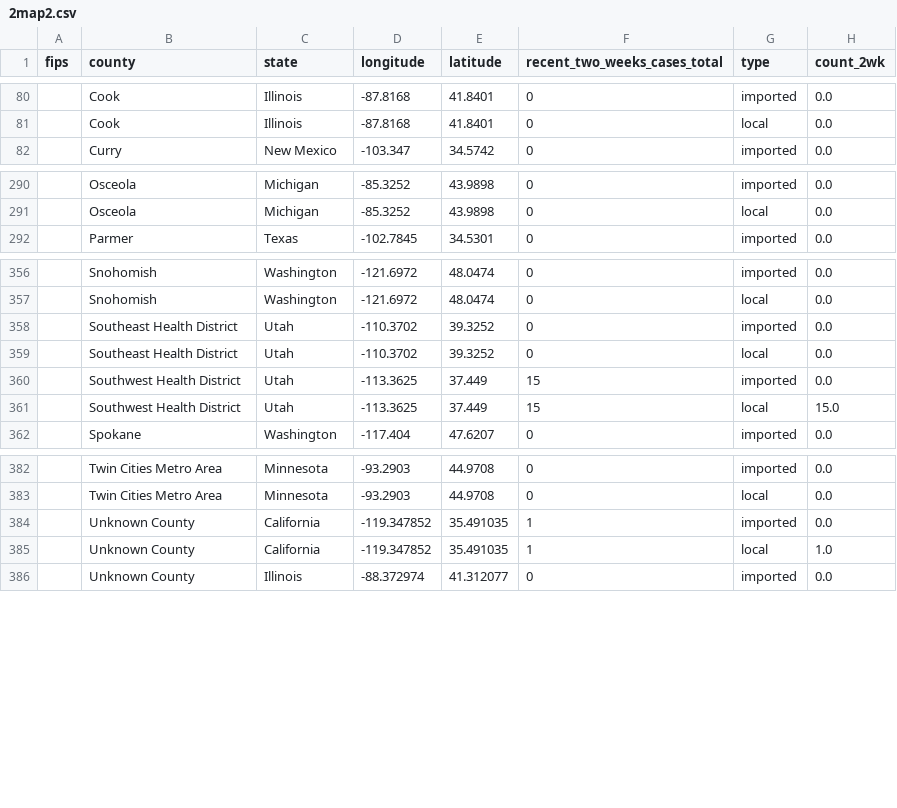
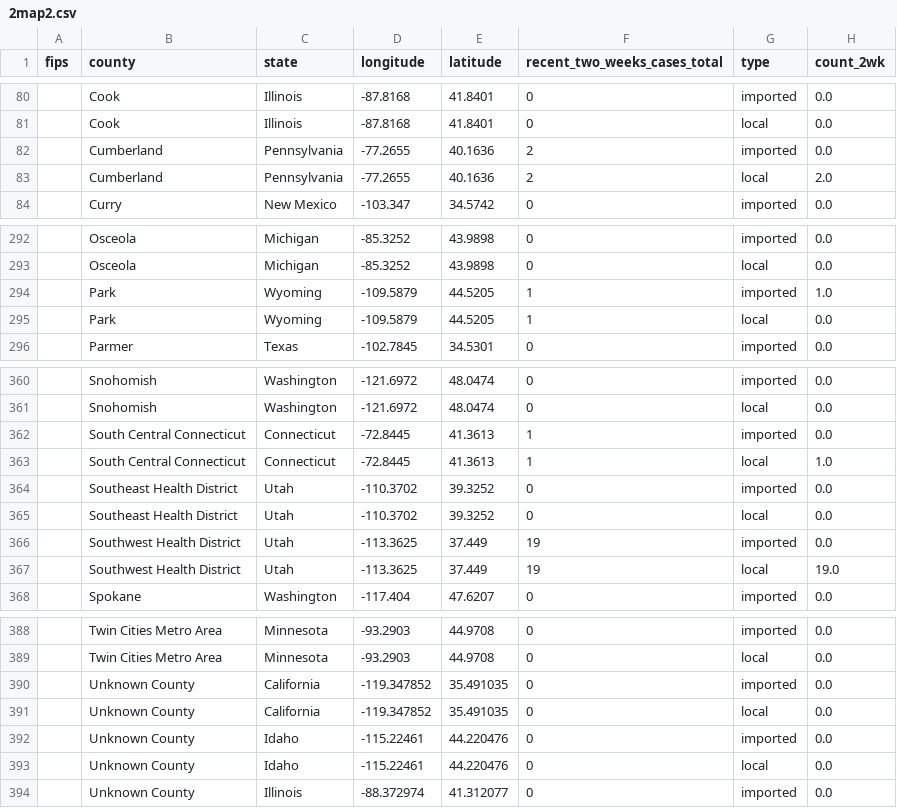
Before and after one commit to CSSEGISandData/measles_tracker_test, a CSV file: GitHub Ready Version/2map2.csv, drawn as a sheet; only a part is shown, gaps mark what is left out; the diff covers the shown part only.

```diff
--- a/GitHub Ready Version/2map2.csv
+++ b/GitHub Ready Version/2map2.csv
@@ -81,2 +81,4 @@ fips,county,state,longitude,latitude,recent_two_weeks_cases_total,type,count_2wk
 ,Cook,Illinois,-87.8168,41.8401,0,local,0.0
+,Cumberland,Pennsylvania,-77.2655,40.1636,2,imported,0.0
+,Cumberland,Pennsylvania,-77.2655,40.1636,2,local,2.0
 ,Curry,New Mexico,-103.347,34.5742,0,imported,0.0
@@ -291,2 +293,4 @@ fips,county,state,longitude,latitude,recent_two_weeks_cases_total,type,count_2wk
 ,Osceola,Michigan,-85.3252,43.9898,0,local,0.0
+,Park,Wyoming,-109.5879,44.5205,1,imported,1.0
+,Park,Wyoming,-109.5879,44.5205,1,local,0.0
 ,Parmer,Texas,-102.7845,34.5301,0,imported,0.0
@@ -357,6 +361,8 @@ fips,county,state,longitude,latitude,recent_two_weeks_cases_total,type,count_2wk
 ,Snohomish,Washington,-121.6972,48.0474,0,local,0.0
+,South Central Connecticut,Connecticut,-72.8445,41.3613,1,imported,0.0
+,South Central Connecticut,Connecticut,-72.8445,41.3613,1,local,1.0
 ,Southeast Health District,Utah,-110.3702,39.3252,0,imported,0.0
 ,Southeast Health District,Utah,-110.3702,39.3252,0,local,0.0
-,Southwest Health District,Utah,-113.3625,37.449,15,imported,0.0
-,Southwest Health District,Utah,-113.3625,37.449,15,local,15.0
+,Southwest Health District,Utah,-113.3625,37.449,19,imported,0.0
+,Southwest Health District,Utah,-113.3625,37.449,19,local,19.0
 ,Spokane,Washington,-117.404,47.6207,0,imported,0.0
@@ -383,4 +389,6 @@ fips,county,state,longitude,latitude,recent_two_weeks_cases_total,type,count_2wk
 ,Twin Cities Metro Area,Minnesota,-93.2903,44.9708,0,local,0.0
-,Unknown County,California,-119.347852,35.491035,1,imported,0.0
-,Unknown County,California,-119.347852,35.491035,1,local,1.0
+,Unknown County,California,-119.347852,35.491035,0,imported,0.0
+,Unknown County,California,-119.347852,35.491035,0,local,0.0
+,Unknown County,Idaho,-115.22461,44.220476,0,imported,0.0
+,Unknown County,Idaho,-115.22461,44.220476,0,local,0.0
 ,Unknown County,Illinois,-88.372974,41.312077,0,imported,0.0
```
Also changed, not shown: 2 added rows and 18 edited cells elsewhere in this file, GitHub Ready Version/1map1.csv, GitHub Ready Version/3table.csv, 10 other files.
